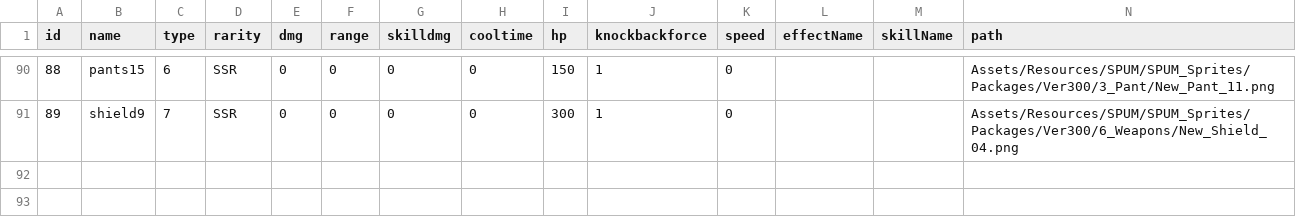
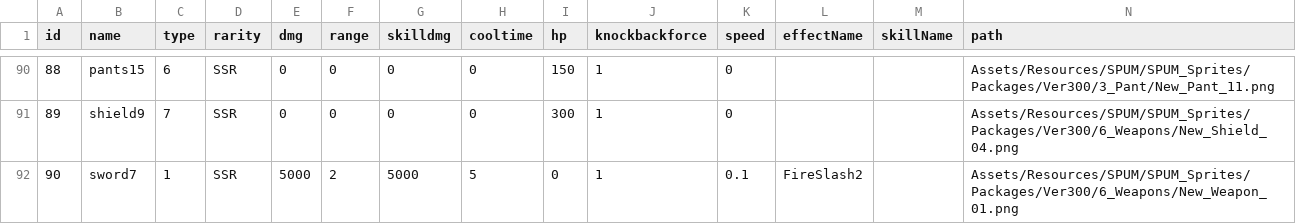
Before and after one commit to loonl/kmu-cs-rogue-2022, a CSV file: Assets/Resources/Datas/Item.csv, drawn as a sheet; only a part is shown, gaps mark what is left out; the diff names each change by its address in the sheet, - before the commit and + after, or states it on an @@ line.

```diff
--- a/Assets/Resources/Datas/Item.csv
+++ b/Assets/Resources/Datas/Item.csv
+row 92: 90 | sword7 | 1 | SSR | 5000 | 2 | 5000 | 5 | 0 | 1 | 0.1 | FireSlash2 |  | Assets/Resources/SPUM/SPUM_Sprites/Packages/Ver300/6_Weapons/New_Weapon_01.png
```
Also changed, not shown: 1 other file.
